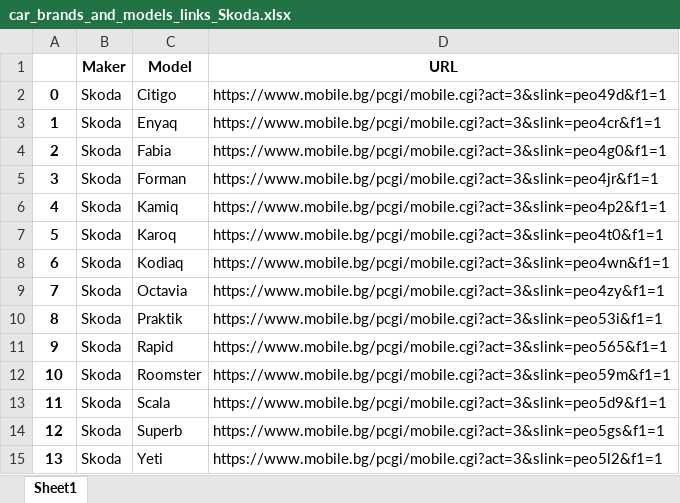
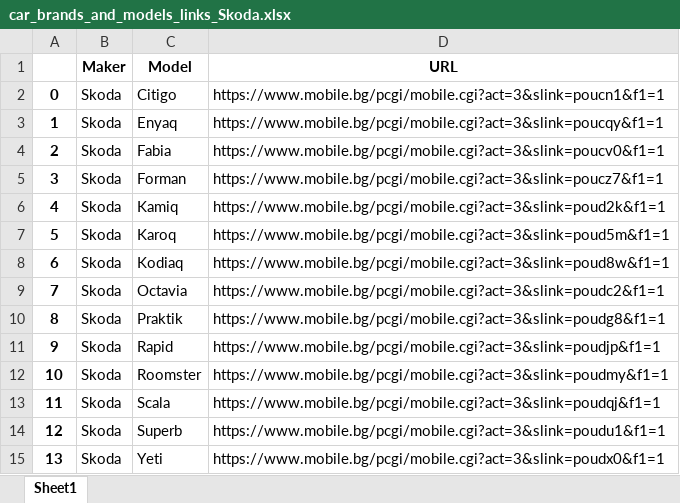
Before and after one commit to tsetsko/car-comparison-website-and-extreaction, an Excel workbook: data_mining/car_brands_and_models_links_Skoda.xlsx, sheet Sheet1, drawn as a sheet; values as stored, in another font and other column widths than the file's, no borders; the diff names each change by its address in the sheet, - before the commit and + after, or states it on an @@ line.

```diff
--- a/data_mining/car_brands_and_models_links_Skoda.xlsx (sheet Sheet1)
+++ b/data_mining/car_brands_and_models_links_Skoda.xlsx (sheet Sheet1)
-D2 (URL): https://www.mobile.bg/pcgi/mobile.cgi?act=3&slink=peo49d&f1=1
+D2 (URL): https://www.mobile.bg/pcgi/mobile.cgi?act=3&slink=poucn1&f1=1
-D3 (URL): https://www.mobile.bg/pcgi/mobile.cgi?act=3&slink=peo4cr&f1=1
+D3 (URL): https://www.mobile.bg/pcgi/mobile.cgi?act=3&slink=poucqy&f1=1
-D4 (URL): https://www.mobile.bg/pcgi/mobile.cgi?act=3&slink=peo4g0&f1=1
+D4 (URL): https://www.mobile.bg/pcgi/mobile.cgi?act=3&slink=poucv0&f1=1
-D5 (URL): https://www.mobile.bg/pcgi/mobile.cgi?act=3&slink=peo4jr&f1=1
+D5 (URL): https://www.mobile.bg/pcgi/mobile.cgi?act=3&slink=poucz7&f1=1
-D6 (URL): https://www.mobile.bg/pcgi/mobile.cgi?act=3&slink=peo4p2&f1=1
+D6 (URL): https://www.mobile.bg/pcgi/mobile.cgi?act=3&slink=poud2k&f1=1
-D7 (URL): https://www.mobile.bg/pcgi/mobile.cgi?act=3&slink=peo4t0&f1=1
+D7 (URL): https://www.mobile.bg/pcgi/mobile.cgi?act=3&slink=poud5m&f1=1
-D8 (URL): https://www.mobile.bg/pcgi/mobile.cgi?act=3&slink=peo4wn&f1=1
+D8 (URL): https://www.mobile.bg/pcgi/mobile.cgi?act=3&slink=poud8w&f1=1
-D9 (URL): https://www.mobile.bg/pcgi/mobile.cgi?act=3&slink=peo4zy&f1=1
+D9 (URL): https://www.mobile.bg/pcgi/mobile.cgi?act=3&slink=poudc2&f1=1
-D10 (URL): https://www.mobile.bg/pcgi/mobile.cgi?act=3&slink=peo53i&f1=1
+D10 (URL): https://www.mobile.bg/pcgi/mobile.cgi?act=3&slink=poudg8&f1=1
-D11 (URL): https://www.mobile.bg/pcgi/mobile.cgi?act=3&slink=peo565&f1=1
+D11 (URL): https://www.mobile.bg/pcgi/mobile.cgi?act=3&slink=poudjp&f1=1
-D12 (URL): https://www.mobile.bg/pcgi/mobile.cgi?act=3&slink=peo59m&f1=1
+D12 (URL): https://www.mobile.bg/pcgi/mobile.cgi?act=3&slink=poudmy&f1=1
-D13 (URL): https://www.mobile.bg/pcgi/mobile.cgi?act=3&slink=peo5d9&f1=1
+D13 (URL): https://www.mobile.bg/pcgi/mobile.cgi?act=3&slink=poudqj&f1=1
-D14 (URL): https://www.mobile.bg/pcgi/mobile.cgi?act=3&slink=peo5gs&f1=1
+D14 (URL): https://www.mobile.bg/pcgi/mobile.cgi?act=3&slink=poudu1&f1=1
-D15 (URL): https://www.mobile.bg/pcgi/mobile.cgi?act=3&slink=peo5l2&f1=1
+D15 (URL): https://www.mobile.bg/pcgi/mobile.cgi?act=3&slink=poudx0&f1=1
```
Also changed, not shown: data_mining/car_brands_and_models_links_Audi.xlsx, data_mining/car_brands_and_models_links_BMW.xlsx, 14 other files.
